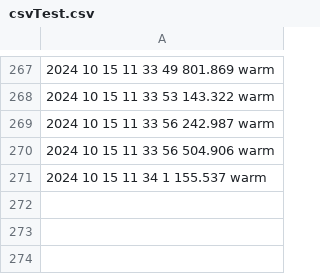
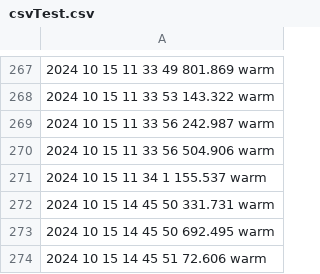
Before and after one commit to kerianVaraine/kopiWinds, a CSV file: csvTest.csv, drawn as a sheet; only a part is shown, gaps mark what is left out; the diff names each change by its address in the sheet, - before the commit and + after, or states it on an @@ line.

Commit message:
hourly Commit

```diff
--- a/csvTest.csv
+++ b/csvTest.csv
+row 272: 2024 10 15 14 45 50 331.731 warm
+row 273: 2024 10 15 14 45 50 692.495 warm
+row 274: 2024 10 15 14 45 51 72.606 warm
```
